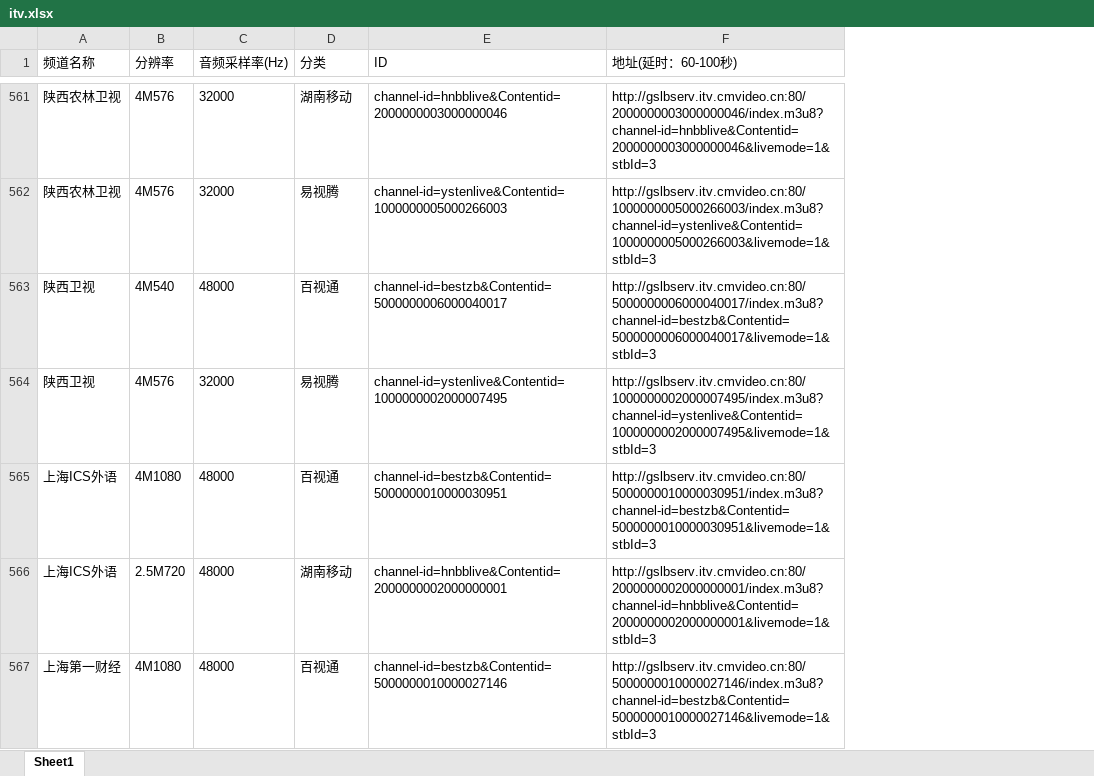
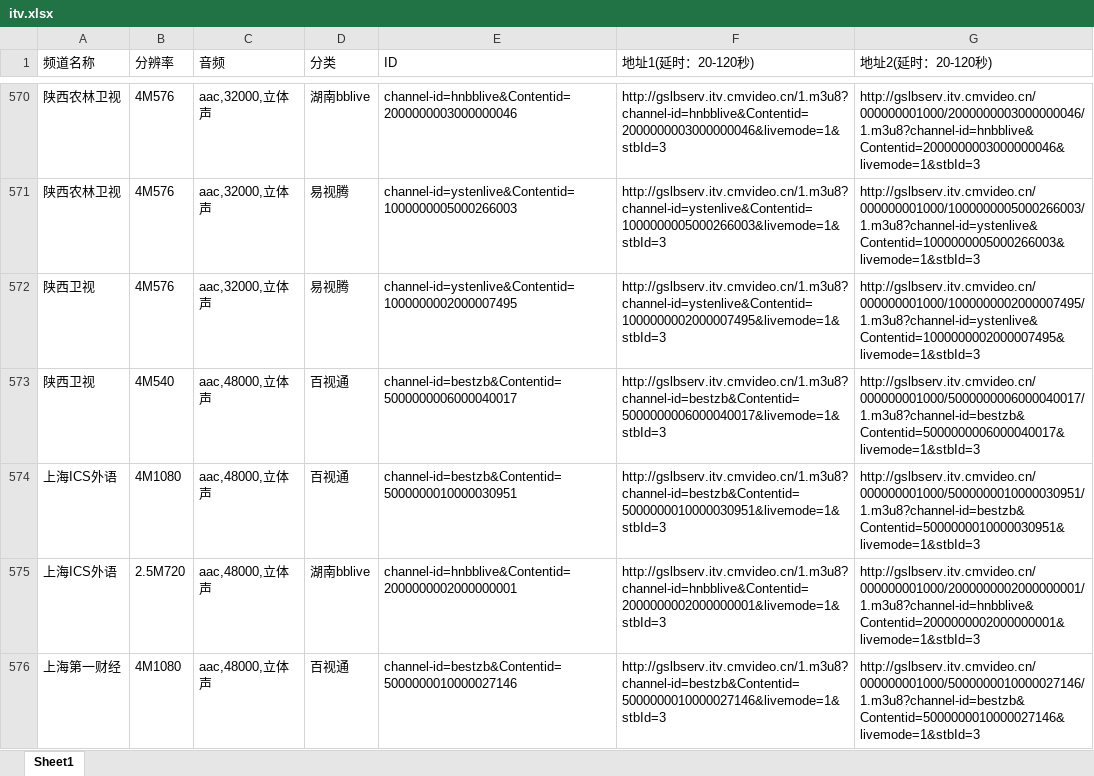
Before and after one commit to NonyLee/itv-convert, an Excel workbook: itv.xlsx, sheet Sheet1, drawn as a sheet; only a part is shown, gaps mark what is left out; values as stored, in another font and other column widths than the file's, no borders; removed rows and columns are numbered as before the commit, all else as after; the diff covers the shown part only; the diff names each change by its address in the sheet, - before the commit and + after, or states it on an @@ line.

```diff
--- a/itv.xlsx (sheet Sheet1)
+++ b/itv.xlsx (sheet Sheet1)
-column C (音频采样率(Hz)), rows 561-563: 32000 | 32000 | 48000; rows 565-567: all 48000
+column C (音频), rows 570-571: aac,32000,立体声 | aac,32000,立体声; rows 573-576: all aac,48000,立体声
-column F (地址(延时：60-100秒)), rows 561-563: http://gslbserv.itv.cmvideo.cn:80/2000000003000000046/index.m3u8?channel-id=hnbblive&Contentid=2000000003000000046&livemode=1&stbId=3 | http://gslbserv.itv.cmvideo.cn:80/1000000005000266003/index.m3u8?channel-id=ystenlive&Contentid=1000000005000266003&livemode=1&stbId=3 | http://gslbserv.itv.cmvideo.cn:80/5000000006000040017/index.m3u8?channel-id=bestzb&Contentid=5000000006000040017&livemode=1&stbId=3; rows 565-567: http://gslbserv.itv.cmvideo.cn:80/5000000010000030951/index.m3u8?channel-id=bestzb&Contentid=5000000010000030951&livemode=1&stbId=3 | http://gslbserv.itv.cmvideo.cn:80/2000000002000000001/index.m3u8?channel-id=hnbblive&Contentid=2000000002000000001&livemode=1&stbId=3 | http://gslbserv.itv.cmvideo.cn:80/5000000010000027146/index.m3u8?channel-id=bestzb&Contentid=5000000010000027146&livemode=1&stbId=3
+column F (地址1(延时：20-120秒)), rows 570-571: http://gslbserv.itv.cmvideo.cn/1.m3u8?channel-id=hnbblive&Contentid=2000000003000000046&livemode=1&stbId=3 | http://gslbserv.itv.cmvideo.cn/1.m3u8?channel-id=ystenlive&Contentid=1000000005000266003&livemode=1&stbId=3; rows 573-576: http://gslbserv.itv.cmvideo.cn/1.m3u8?channel-id=bestzb&Contentid=5000000006000040017&livemode=1&stbId=3 | http://gslbserv.itv.cmvideo.cn/1.m3u8?channel-id=bestzb&Contentid=5000000010000030951&livemode=1&stbId=3 | http://gslbserv.itv.cmvideo.cn/1.m3u8?channel-id=hnbblive&Contentid=2000000002000000001&livemode=1&stbId=3 | http://gslbserv.itv.cmvideo.cn/1.m3u8?channel-id=bestzb&Contentid=5000000010000027146&livemode=1&stbId=3
+column G (地址2(延时：20-120秒)), rows 570-571: http://gslbserv.itv.cmvideo.cn/000000001000/2000000003000000046/1.m3u8?channel-id=hnbblive&Contentid=2000000003000000046&livemode=1&stbId=3 | http://gslbserv.itv.cmvideo.cn/000000001000/1000000005000266003/1.m3u8?channel-id=ystenlive&Contentid=1000000005000266003&livemode=1&stbId=3; rows 573-576: http://gslbserv.itv.cmvideo.cn/000000001000/5000000006000040017/1.m3u8?channel-id=bestzb&Contentid=5000000006000040017&livemode=1&stbId=3 | http://gslbserv.itv.cmvideo.cn/000000001000/5000000010000030951/1.m3u8?channel-id=bestzb&Contentid=5000000010000030951&livemode=1&stbId=3 | http://gslbserv.itv.cmvideo.cn/000000001000/2000000002000000001/1.m3u8?channel-id=hnbblive&Contentid=2000000002000000001&livemode=1&stbId=3 | http://gslbserv.itv.cmvideo.cn/000000001000/5000000010000027146/1.m3u8?channel-id=bestzb&Contentid=5000000010000027146&livemode=1&stbId=3
-D570 (分类): 湖南移动
+D570 (分类): 湖南bblive
@@ row 564 moved to row 572: 陕西卫视 @@
-D575 (分类): 湖南移动
+D575 (分类): 湖南bblive
```
Also changed, not shown: 118 added rows, 106 removed rows, 115 moved rows and 287 edited cells elsewhere in this sheet, 4 other files.
